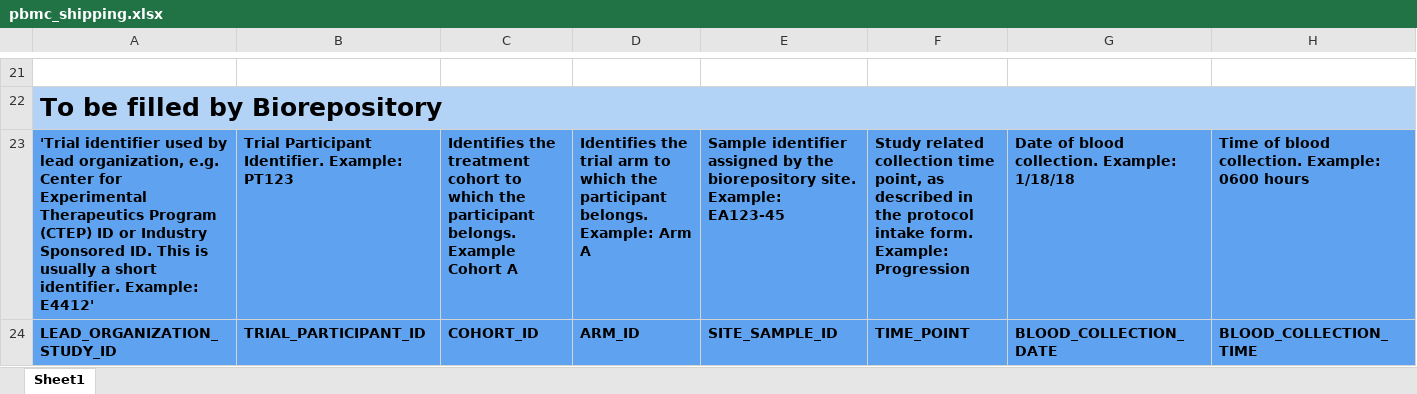
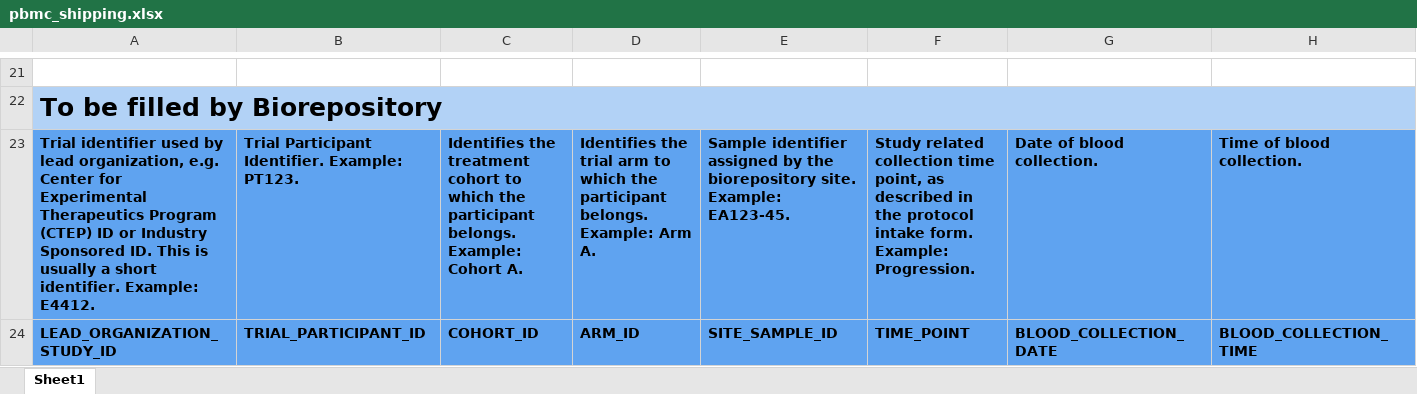
Before and after one commit to CIMAC-CIDC/cidc-schemas, an Excel workbook: out/pbmc_shipping.xlsx, sheet Sheet1, drawn as a sheet; only a part is shown, gaps mark what is left out; values as stored, in another font and other column widths than the file's, no borders; the diff covers the shown part only; the diff names each change by its address in the sheet, - before the commit and + after, or states it on an @@ line.

Commit message:
Template script

```diff
--- a/out/pbmc_shipping.xlsx (sheet Sheet1)
+++ b/out/pbmc_shipping.xlsx (sheet Sheet1)
-A23: 'Trial identifier used by lead organization, e.g. Center for Experimental Therapeutics Program (CTEP) ID or Industry Sponsored ID. This is usually a short identifier. Example: E4412'
+A23: Trial identifier used by lead organization, e.g. Center for Experimental Therapeutics Program (CTEP) ID or Industry Sponsored ID. This is usually a short identifier. Example: E4412.
-B23: Trial Participant Identifier. Example: PT123
+B23: Trial Participant Identifier. Example: PT123.
-C23: …participant belongs. Example Cohort A
+C23: …participant belongs. Example: Cohort A.
-D23: …Example: Arm A
+D23: …Example: Arm A.
-E23: …site. Example: EA123-45
+E23: …site. Example: EA123-45.
-F23: …form. Example: Progression
+F23: …form. Example: Progression.
-G23: Date of blood collection. Example: 1/18/18
+G23: Date of blood collection.
-H23: Time of blood collection. Example: 0600 hours
+H23: Time of blood collection.
```
Also changed, not shown: 16 edited cells elsewhere in this sheet.
